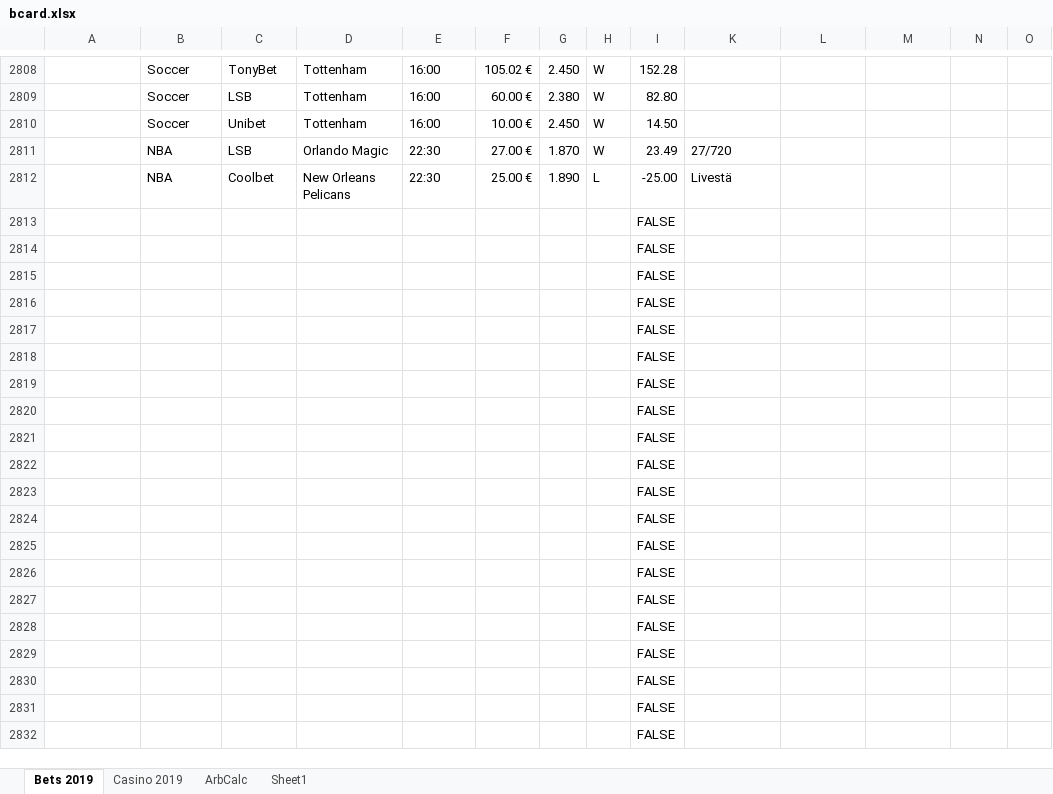
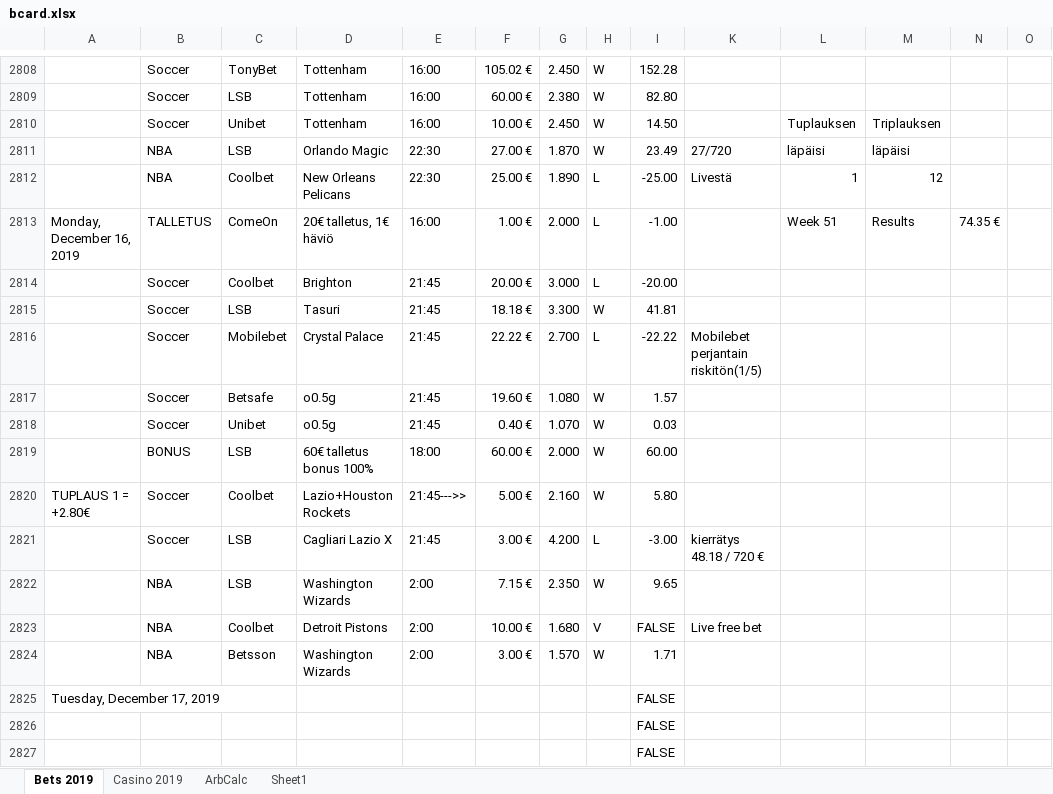
Before and after one commit to Dexcel93/betsit20, an Excel workbook: bcard.xlsx, sheet Bets 2019, drawn as a sheet; only a part is shown, gaps mark what is left out; the shorter side is filled out with more unchanged rows; values as stored, in another font and other column widths than the file's, no cell formats; conditional formats not drawn; removed rows and columns are numbered as before the commit, all else as after; rows hold the shown columns only; the diff covers the shown part only; the diff names each change by its address in the sheet, - before the commit and + after, or states it on an @@ line.

```diff
--- a/bcard.xlsx (sheet Bets 2019)
+++ b/bcard.xlsx (sheet Bets 2019)
-L2810: (empty)
+L2810: Tuplauksen
-M2810: (empty)
+M2810: Triplauksen
-L2811: (empty)
+L2811: läpäisi
-M2811: (empty)
+M2811: läpäisi
-L2812: (empty)
+L2812: 1
-M2812: (empty)
+M2812: 12
-row 2813:  |  |  |  |  |  |  |  | FALSE
-row 2814:  |  |  |  |  |  |  |  | FALSE
-row 2815:  |  |  |  |  |  |  |  | FALSE
-row 2816:  |  |  |  |  |  |  |  | FALSE
-row 2817:  |  |  |  |  |  |  |  | FALSE
-row 2818:  |  |  |  |  |  |  |  | FALSE
-row 2819:  |  |  |  |  |  |  |  | FALSE
-row 2820:  |  |  |  |  |  |  |  | FALSE
-row 2821:  |  |  |  |  |  |  |  | FALSE
-row 2822:  |  |  |  |  |  |  |  | FALSE
-row 2823:  |  |  |  |  |  |  |  | FALSE
-row 2824:  |  |  |  |  |  |  |  | FALSE
-row 2825:  |  |  |  |  |  |  |  | FALSE
+row 2813: Monday, December 16, 2019 | TALLETUS | ComeOn | 20€ talletus, 1€ häviö | 16:00 | 1.00 € | 2.000 | L | -1.00 |  | Week 51 | Results | 74.35 €
+row 2814:  | Soccer | Coolbet | Brighton | 21:45 | 20.00 € | 3.000 | L | -20.00
+row 2815:  | Soccer | LSB | Tasuri | 21:45 | 18.18 € | 3.300 | W | 41.81
+row 2816:  | Soccer | Mobilebet | Crystal Palace | 21:45 | 22.22 € | 2.700 | L | -22.22 | Mobilebet perjantain riskitön(1/5)
+row 2817:  | Soccer | Betsafe | o0.5g | 21:45 | 19.60 € | 1.080 | W | 1.57
+row 2818:  | Soccer | Unibet | o0.5g | 21:45 | 0.40 € | 1.070 | W | 0.03
+row 2819:  | BONUS | LSB | 60€ talletus bonus 100% | 18:00 | 60.00 € | 2.000 | W | 60.00
+row 2820: TUPLAUS 1 = +2.80€ | Soccer | Coolbet | Lazio+Houston Rockets | 21:45--->> | 5.00 € | 2.160 | W | 5.80
+row 2821:  | Soccer | LSB | Cagliari Lazio X | 21:45 | 3.00 € | 4.200 | L | -3.00 | kierrätys 48.18 / 720 €
+row 2822:  | NBA | LSB | Washington Wizards | 2:00 | 7.15 € | 2.350 | W | 9.65
+row 2823:  | NBA | Coolbet | Detroit Pistons | 2:00 | 10.00 € | 1.680 | V | FALSE | Live free bet
+row 2824:  | NBA | Betsson | Washington Wizards | 2:00 | 3.00 € | 1.570 | W | 1.71
+row 2825: Tuesday, December 17, 2019 |  |  |  |  |  |  |  | FALSE
```
Also changed, not shown: 14 edited cells elsewhere in this sheet, sheet Casino 2019, sheet ArbCalc, cell formats.
